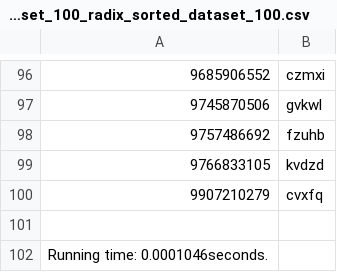
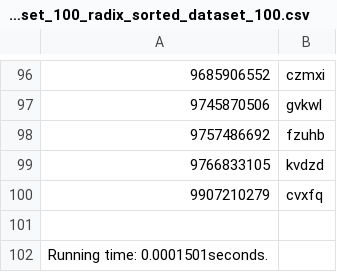
Before and after one commit to alishadaym/Algorithm-Assignment, a CSV file: dataset_100_radix_sorted_dataset_100.csv, drawn as a sheet; only a part is shown, gaps mark what is left out.

Commit message:
testrun

```diff
--- a/dataset_100_radix_sorted_dataset_100.csv
+++ b/dataset_100_radix_sorted_dataset_100.csv
@@ -101,2 +101,2 @@
 
-Running time: 0.0001046seconds.
+Running time: 0.0001501seconds.
```
